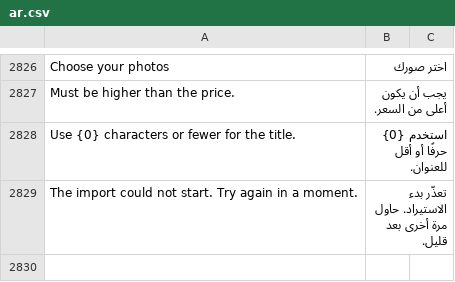
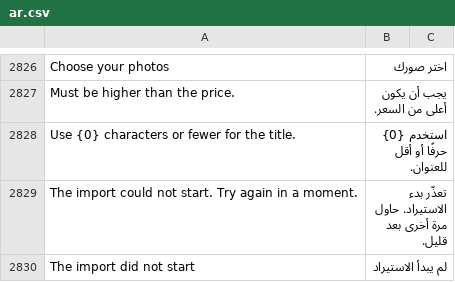
Before and after one commit to bwhtech/commera, a CSV file: commera/translations/ar.csv, drawn as a sheet; only a part is shown, gaps mark what is left out.

Commit message:
fix(import): an ERPNext import refused at the start says it did not start
The failed card said "The import could not finish" above "The import
could not start. Try again in a moment.". A start that was refused ran
nothing, so it now has its own heading, "The import did not start".
"Could not finish" stays for a run that stopped part-way.

Generated by Opus 5.5 by Anthropic

```diff
--- a/commera/translations/ar.csv
+++ b/commera/translations/ar.csv
@@ -2829 +2829,2 @@ Use {0} characters or fewer for the title.,استخدم {0} حرفًا أو أق
 The import could not start. Try again in a moment.,تعذّر بدء الاستيراد. حاول مرة أخرى بعد قليل.
+The import did not start,لم يبدأ الاستيراد
```
Also changed, not shown: 3 other files.
